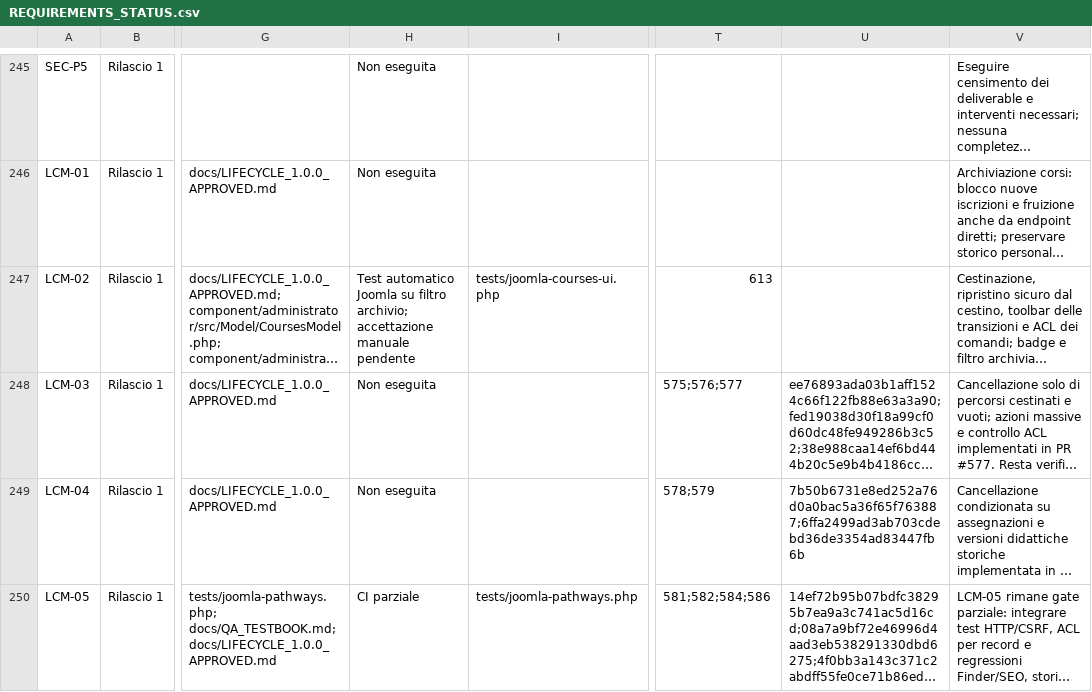
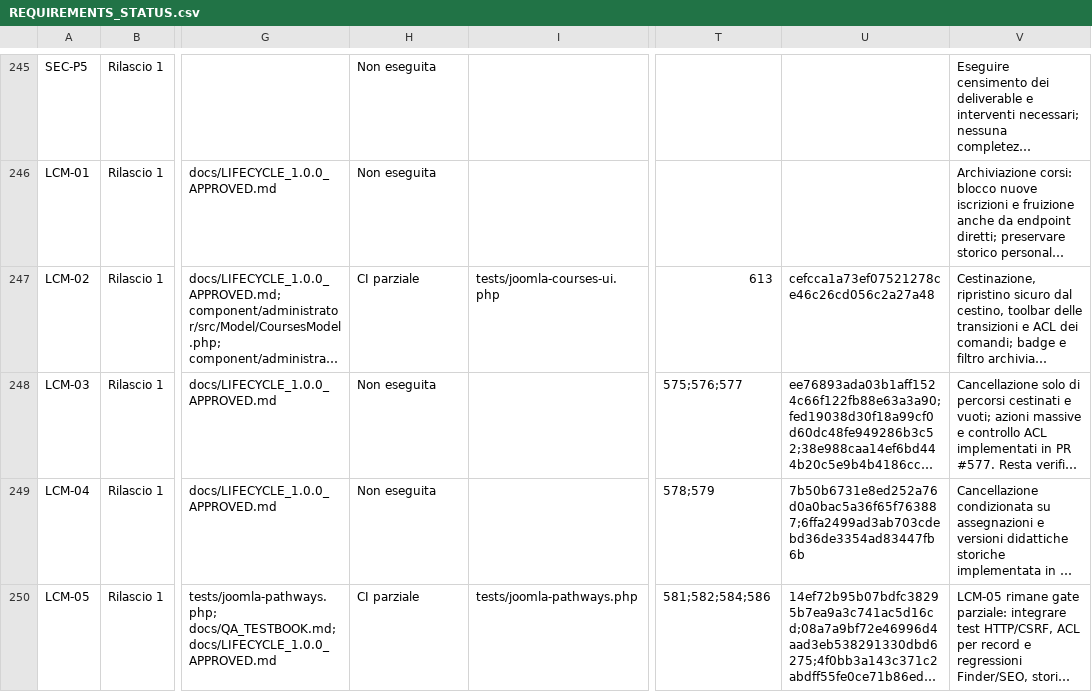
Before and after one commit to jeckodevelopment/jd_learn, a CSV file: docs/REQUIREMENTS_STATUS.csv, drawn as a sheet; only a part is shown, gaps mark what is left out; long unchanged cells end in …; the diff names each change by its address in the sheet, - before the commit and + after, or states it on an @@ line.

Commit message:
fix: evidence commit and allowed partial verification state for LCM-02

```diff
--- a/docs/REQUIREMENTS_STATUS.csv
+++ b/docs/REQUIREMENTS_STATUS.csv
-H247: Test automatico Joomla su filtro archivio; accettazione manuale pendente
+H247: CI parziale
-U247: (empty)
+U247: cefcca1a73ef07521278ce46c26cd056c2a27a48
```
